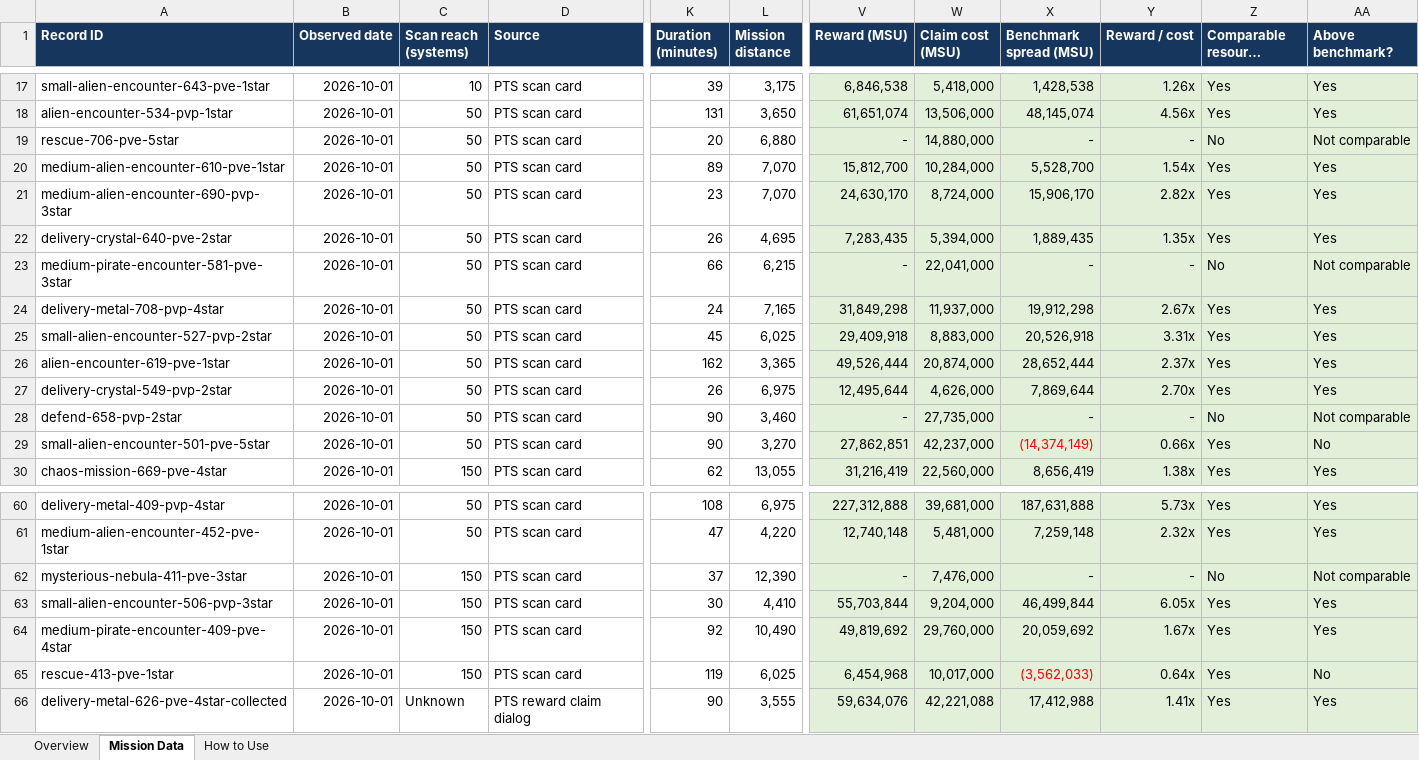
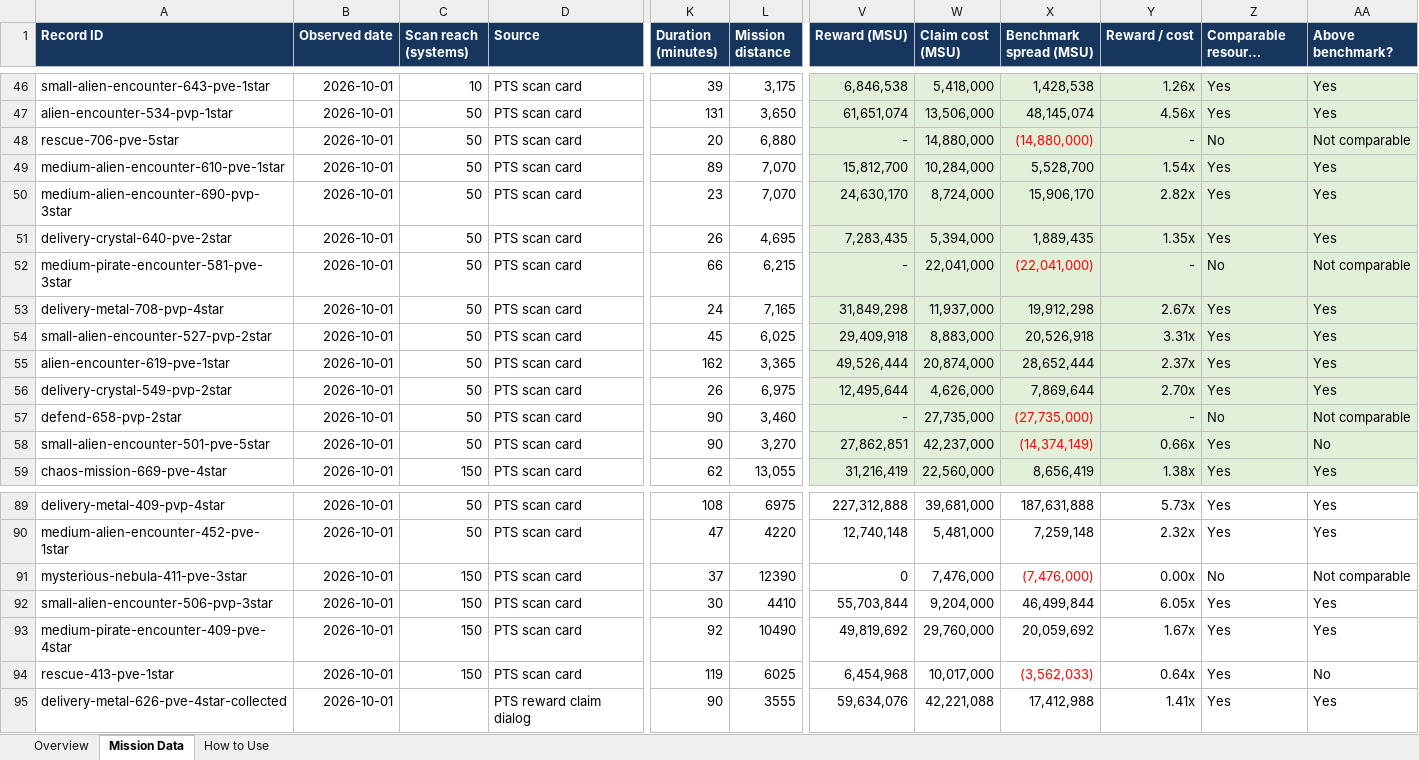
Before and after one commit to TheIlluminate92/ogame-project-orion, an Excel workbook: downloads/orion-mission-research.xlsx, sheet Mission Data, drawn as a sheet; only a part is shown, gaps mark what is left out; long unchanged cells end in …; values as stored, in another font and other column widths than the file's, no borders; conditional formats and table styles not drawn; addresses are those after the commit; the diff covers the shown part only; the diff names each change by its address in the sheet, - before the commit and + after, or states it on an @@ line.

Commit message:
Add Orion mission scan samples

```diff
--- a/downloads/orion-mission-research.xlsx (sheet Mission Data)
+++ b/downloads/orion-mission-research.xlsx (sheet Mission Data)
-X48 (Benchmark spread (MSU)): -
+X48 (Benchmark spread (MSU)): (14,880,000)
-X48 text colour: black
+X48 text colour: #FF0000
-X52 (Benchmark spread (MSU)): -
+X52 (Benchmark spread (MSU)): (22,041,000)
-X52 text colour: black
+X52 text colour: #FF0000
-X57 (Benchmark spread (MSU)): -
+X57 (Benchmark spread (MSU)): (27,735,000)
-X57 text colour: black
+X57 text colour: #FF0000
-L89 (Mission distance): 6,975
+L89 (Mission distance): 6975
-V89:AA95 fill: #E2F0D9
+V89:AA95 fill: none
-L90 (Mission distance): 4,220
+L90 (Mission distance): 4220
-L91 (Mission distance): 12,390
+L91 (Mission distance): 12390
-V91 (Reward (MSU)): -
+V91 (Reward (MSU)): 0
-X91 (Benchmark spread (MSU)): -
+X91 (Benchmark spread (MSU)): (7,476,000)
-X91 text colour: black
+X91 text colour: #FF0000
-Y91 (Reward / cost): -
+Y91 (Reward / cost): 0.00x
-L92 (Mission distance): 4,410
+L92 (Mission distance): 4410
-L93 (Mission distance): 10,490
+L93 (Mission distance): 10490
-L94 (Mission distance): 6,025
+L94 (Mission distance): 6025
-C95 (Scan reach (systems)): Unknown
+C95 (Scan reach (systems)): (empty)
-L95 (Mission distance): 3,555
+L95 (Mission distance): 3555
```
Also changed, not shown: 29 added rows, 32 edited cells and cell formats elsewhere in this sheet, sheet Overview, formulas that keep their value, 13 other files.
